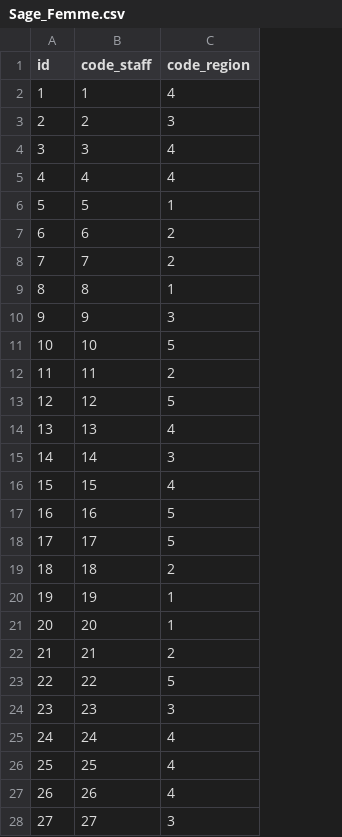
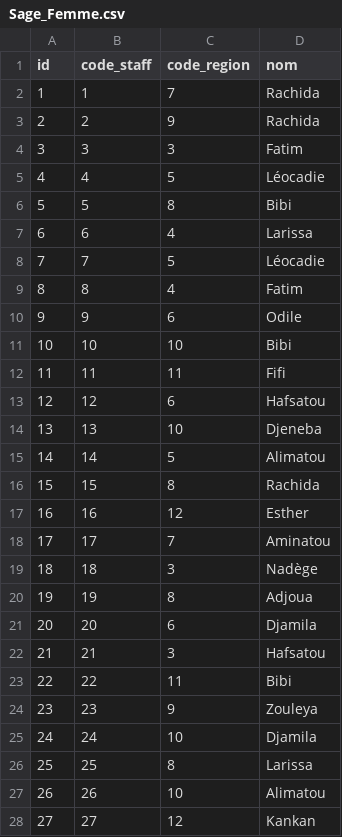
Before and after one commit to Jaffar-Hussein/Benin-Infanticide, a CSV file: benin_final/data/Sage_Femme.csv, drawn as a sheet; only a part is shown; the diff covers the shown part only; the diff names each change by its address in the sheet, - before the commit and + after, or states it on an @@ line.

```diff
--- a/benin_final/data/Sage_Femme.csv
+++ b/benin_final/data/Sage_Femme.csv
+column D (nom), rows 2-28: Rachida | Rachida | Fatim | Léocadie | Bibi | Larissa | Léocadie | Fatim | Odile | Bibi | Fifi | Hafsatou | Djeneba | Alimatou | Rachida | Esther | Aminatou | Nadège | Adjoua | Djamila | Hafsatou | Bibi | Zouleya | Djamila | Larissa | Alimatou | Kankan
-C2 (code_region): 4
+C2 (code_region): 7
-C3 (code_region): 3
+C3 (code_region): 9
-C4 (code_region): 4
+C4 (code_region): 3
-C5 (code_region): 4
+C5 (code_region): 5
-C6 (code_region): 1
+C6 (code_region): 8
-C7 (code_region): 2
+C7 (code_region): 4
-C8 (code_region): 2
+C8 (code_region): 5
-C9 (code_region): 1
+C9 (code_region): 4
-C10 (code_region): 3
+C10 (code_region): 6
-C11 (code_region): 5
+C11 (code_region): 10
-C12 (code_region): 2
+C12 (code_region): 11
-C13 (code_region): 5
+C13 (code_region): 6
-C14 (code_region): 4
+C14 (code_region): 10
-C15 (code_region): 3
+C15 (code_region): 5
-C16 (code_region): 4
+C16 (code_region): 8
-C17 (code_region): 5
+C17 (code_region): 12
-C18 (code_region): 5
+C18 (code_region): 7
-C19 (code_region): 2
+C19 (code_region): 3
-C20 (code_region): 1
+C20 (code_region): 8
-C21 (code_region): 1
+C21 (code_region): 6
-C22 (code_region): 2
+C22 (code_region): 3
-C23 (code_region): 5
+C23 (code_region): 11
-C24 (code_region): 3
+C24 (code_region): 9
-C25 (code_region): 4
+C25 (code_region): 10
-C26 (code_region): 4
+C26 (code_region): 8
-C27 (code_region): 4
+C27 (code_region): 10
-C28 (code_region): 3
+C28 (code_region): 12
```
Also changed, not shown: 3 edited cells elsewhere in this file, benin_final/data/Evenement.csv, benin_final/data/Patient.csv, 3 other files.
